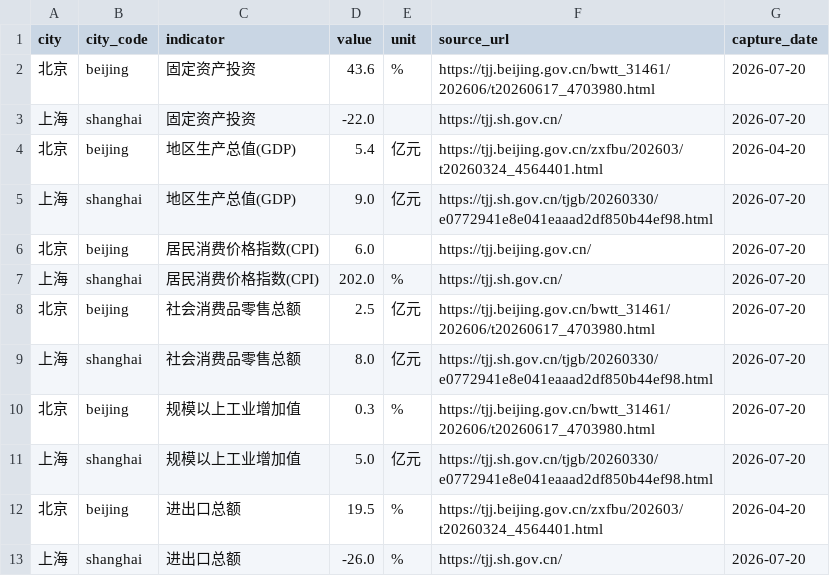
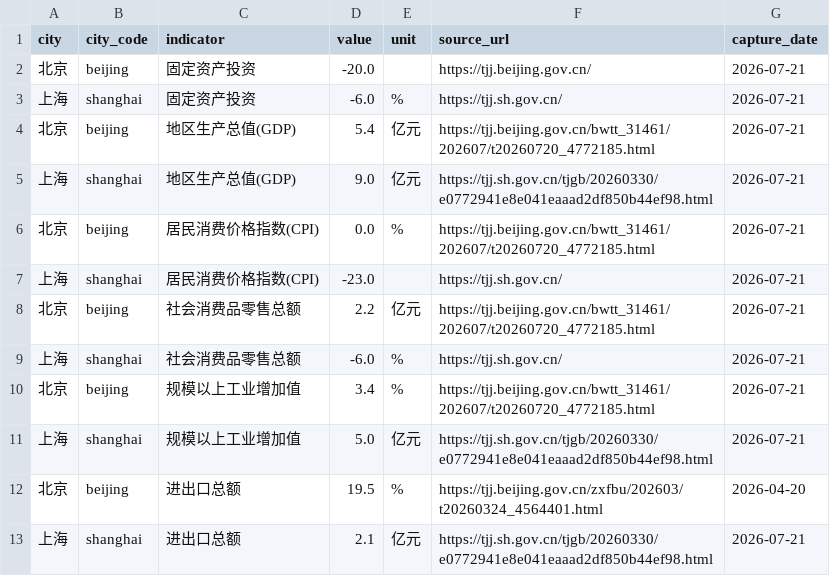
Before and after one commit to verymark/bj-sh-dashboard, a CSV file: data/latest_metrics.csv, drawn as a sheet.

```diff
--- a/data/latest_metrics.csv
+++ b/data/latest_metrics.csv
@@ -1,13 +1,13 @@
 city,city_code,indicator,value,unit,source_url,capture_date
-北京,beijing,固定资产投资,43.6,%,https://tjj.beijing.gov.cn/bwtt_31461/202606/t20260617_4703980.html,2026-07-20
-上海,shanghai,固定资产投资,-22.0,,https://tjj.sh.gov.cn/,2026-07-20
-北京,beijing,地区生产总值(GDP),5.4,亿元,https://tjj.beijing.gov.cn/zxfbu/202603/t20260324_4564401.html,2026-04-20
-上海,shanghai,地区生产总值(GDP),9.0,亿元,https://tjj.sh.gov.cn/tjgb/20260330/e0772941e8e041eaaad2df850b44ef98.html,2026-07-20
-北京,beijing,居民消费价格指数(CPI),6.0,,https://tjj.beijing.gov.cn/,2026-07-20
-上海,shanghai,居民消费价格指数(CPI),202.0,%,https://tjj.sh.gov.cn/,2026-07-20
-北京,beijing,社会消费品零售总额,2.5,亿元,https://tjj.beijing.gov.cn/bwtt_31461/202606/t20260617_4703980.html,2026-07-20
-上海,shanghai,社会消费品零售总额,8.0,亿元,https://tjj.sh.gov.cn/tjgb/20260330/e0772941e8e041eaaad2df850b44ef98.html,2026-07-20
-北京,beijing,规模以上工业增加值,0.3,%,https://tjj.beijing.gov.cn/bwtt_31461/202606/t20260617_4703980.html,2026-07-20
-上海,shanghai,规模以上工业增加值,5.0,亿元,https://tjj.sh.gov.cn/tjgb/20260330/e0772941e8e041eaaad2df850b44ef98.html,2026-07-20
+北京,beijing,固定资产投资,-20.0,,https://tjj.beijing.gov.cn/,2026-07-21
+上海,shanghai,固定资产投资,-6.0,%,https://tjj.sh.gov.cn/,2026-07-21
+北京,beijing,地区生产总值(GDP),5.4,亿元,https://tjj.beijing.gov.cn/bwtt_31461/202607/t20260720_4772185.html,2026-07-21
+上海,shanghai,地区生产总值(GDP),9.0,亿元,https://tjj.sh.gov.cn/tjgb/20260330/e0772941e8e041eaaad2df850b44ef98.html,2026-07-21
+北京,beijing,居民消费价格指数(CPI),0.0,%,https://tjj.beijing.gov.cn/bwtt_31461/202607/t20260720_4772185.html,2026-07-21
+上海,shanghai,居民消费价格指数(CPI),-23.0,,https://tjj.sh.gov.cn/,2026-07-21
+北京,beijing,社会消费品零售总额,2.2,亿元,https://tjj.beijing.gov.cn/bwtt_31461/202607/t20260720_4772185.html,2026-07-21
+上海,shanghai,社会消费品零售总额,-6.0,%,https://tjj.sh.gov.cn/,2026-07-21
+北京,beijing,规模以上工业增加值,3.4,%,https://tjj.beijing.gov.cn/bwtt_31461/202607/t20260720_4772185.html,2026-07-21
+上海,shanghai,规模以上工业增加值,5.0,亿元,https://tjj.sh.gov.cn/tjgb/20260330/e0772941e8e041eaaad2df850b44ef98.html,2026-07-21
 北京,beijing,进出口总额,19.5,%,https://tjj.beijing.gov.cn/zxfbu/202603/t20260324_4564401.html,2026-04-20
-上海,shanghai,进出口总额,-26.0,%,https://tjj.sh.gov.cn/,2026-07-20
+上海,shanghai,进出口总额,2.1,亿元,https://tjj.sh.gov.cn/tjgb/20260330/e0772941e8e041eaaad2df850b44ef98.html,2026-07-21
```
Also changed, not shown: data/history.csv, 2 other files.
